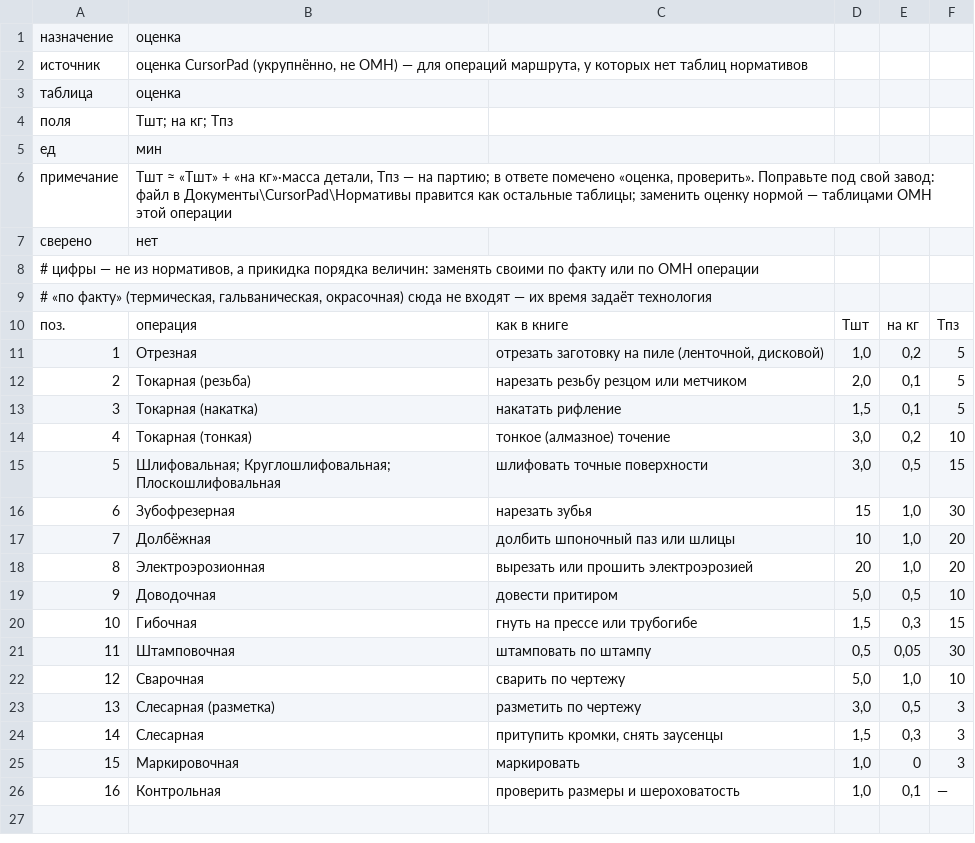
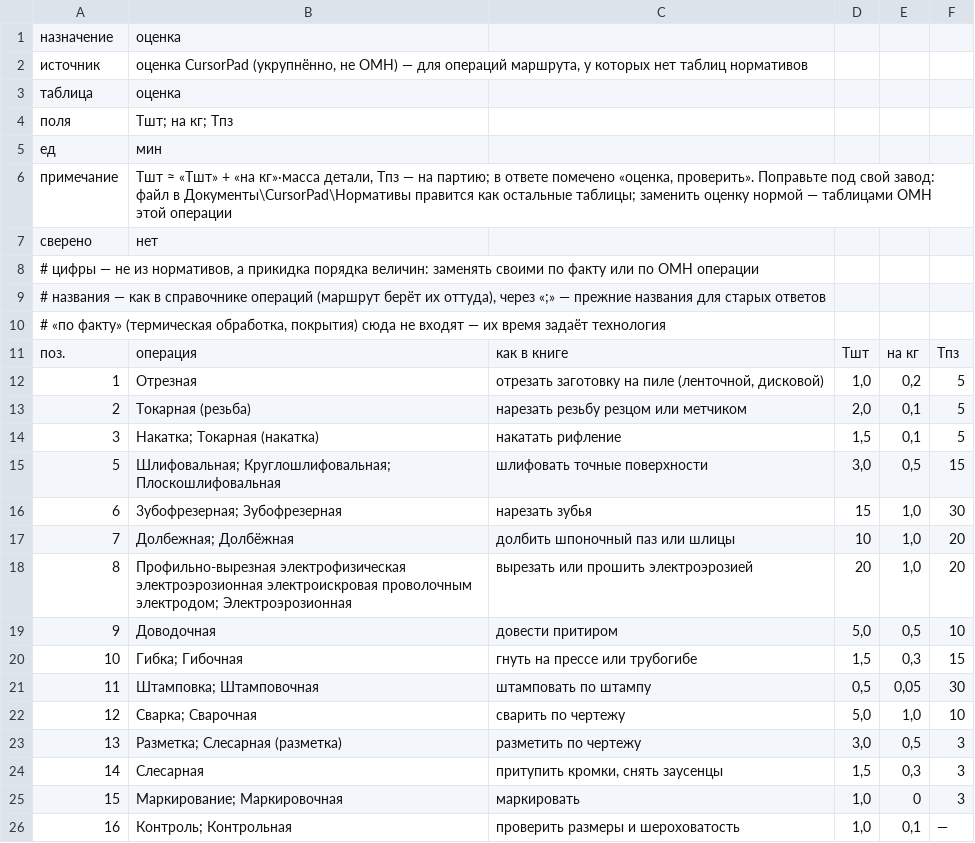
Before and after one commit to pidrpen/ytaqq, a TSV file: native/tables/norms/оценки-операций.tsv, drawn as a sheet.

```diff
--- a/native/tables/norms/оценки-операций.tsv
+++ b/native/tables/norms/оценки-операций.tsv
@@ -8,3 +8,4 @@
 # цифры — не из нормативов, а прикидка порядка величин: заменять своими по факту или по ОМН операции
-# «по факту» (термическая, гальваническая, окрасочная) сюда не входят — их время задаёт технология
+# названия — как в справочнике операций (маршрут берёт их оттуда), через «;» — прежние названия для старых ответов
+# «по факту» (термическая обработка, покрытия) сюда не входят — их время задаёт технология
 поз.	операция	как в книге	Тшт	на кг	Тпз
@@ -12,15 +13,14 @@
 2	Токарная (резьба)	нарезать резьбу резцом или метчиком	2,0	0,1	5
-3	Токарная (накатка)	накатать рифление	1,5	0,1	5
-4	Токарная (тонкая)	тонкое (алмазное) точение	3,0	0,2	10
+3	Накатка; Токарная (накатка)	накатать рифление	1,5	0,1	5
 5	Шлифовальная; Круглошлифовальная; Плоскошлифовальная	шлифовать точные поверхности	3,0	0,5	15
-6	Зубофрезерная	нарезать зубья	15	1,0	30
-7	Долбёжная	долбить шпоночный паз или шлицы	10	1,0	20
-8	Электроэрозионная	вырезать или прошить электроэрозией	20	1,0	20
+6	3убофрезерная; Зубофрезерная	нарезать зубья	15	1,0	30
+7	Долбежная; Долбёжная	долбить шпоночный паз или шлицы	10	1,0	20
+8	Профильно-вырезная электрофизическая электроэрозионная электроискровая проволочным электродом; Электроэрозионная	вырезать или прошить электроэрозией	20	1,0	20
 9	Доводочная	довести притиром	5,0	0,5	10
-10	Гибочная	гнуть на прессе или трубогибе	1,5	0,3	15
-11	Штамповочная	штамповать по штампу	0,5	0,05	30
-12	Сварочная	сварить по чертежу	5,0	1,0	10
-13	Слесарная (разметка)	разметить по чертежу	3,0	0,5	3
+10	Гибка; Гибочная	гнуть на прессе или трубогибе	1,5	0,3	15
+11	Штамповка; Штамповочная	штамповать по штампу	0,5	0,05	30
+12	Сварка; Сварочная	сварить по чертежу	5,0	1,0	10
+13	Разметка; Слесарная (разметка)	разметить по чертежу	3,0	0,5	3
 14	Слесарная	притупить кромки, снять заусенцы	1,5	0,3	3
-15	Маркировочная	маркировать	1,0	0	3
-16	Контрольная	проверить размеры и шероховатость	1,0	0,1	—
+15	Маркирование; Маркировочная	маркировать	1,0	0	3
+16	Контроль; Контрольная	проверить размеры и шероховатость	1,0	0,1	—
```
Also changed, not shown: 9 other files.
